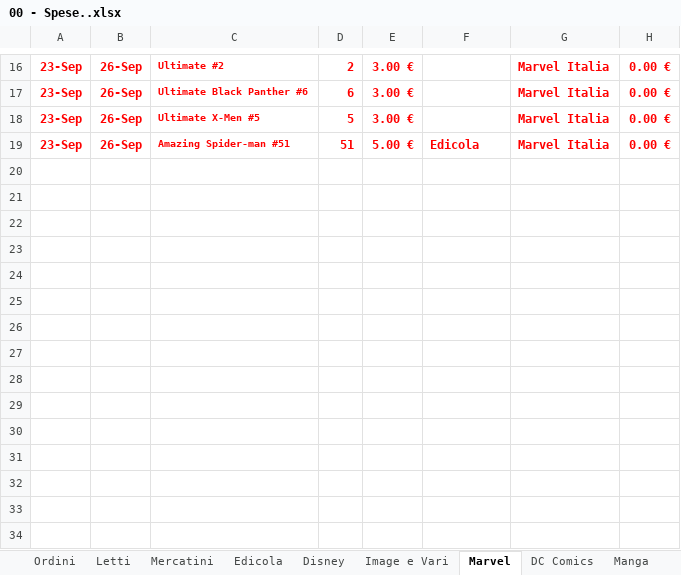
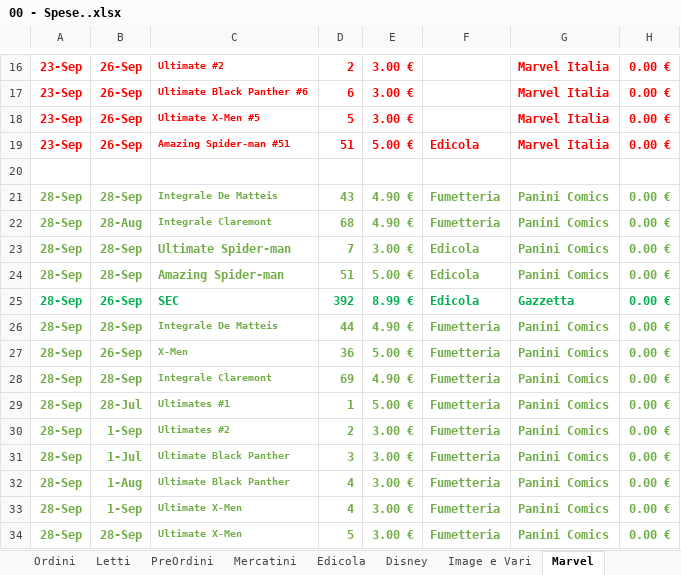
Before and after one commit to sorrentmutie/repoprivatafumetti, an Excel workbook: 00 - Spese..xlsx, sheet Marvel, drawn as a sheet; only a part is shown, gaps mark what is left out; values as stored, in another font and other column widths than the file's, no borders; the diff names each change by its address in the sheet, - before the commit and + after, or states it on an @@ line.

```diff
--- a/00 - Spese..xlsx (sheet Marvel)
+++ b/00 - Spese..xlsx (sheet Marvel)
+sheet tab: PreOrdini
+row 20: (empty)
+row 21: 28-Sep | 28-Sep | Integrale De Matteis | 43 | 4.90 € | Fumetteria | Panini Comics | 0.00 €
+row 22: 28-Sep | 28-Aug | Integrale Claremont | 68 | 4.90 € | Fumetteria | Panini Comics | 0.00 €
+row 23: 28-Sep | 28-Sep | Ultimate Spider-man | 7 | 3.00 € | Edicola | Panini Comics | 0.00 €
+row 24: 28-Sep | 28-Sep | Amazing Spider-man | 51 | 5.00 € | Edicola | Panini Comics | 0.00 €
+row 25: 28-Sep | 26-Sep | SEC | 392 | 8.99 € | Edicola | Gazzetta | 0.00 €
+row 26: 28-Sep | 28-Sep | Integrale De Matteis | 44 | 4.90 € | Fumetteria | Panini Comics | 0.00 €
+row 27: 28-Sep | 26-Sep | X-Men | 36 | 5.00 € | Fumetteria | Panini Comics | 0.00 €
+row 28: 28-Sep | 28-Sep | Integrale Claremont | 69 | 4.90 € | Fumetteria | Panini Comics | 0.00 €
+row 29: 28-Sep | 28-Jul | Ultimates #1 | 1 | 5.00 € | Fumetteria | Panini Comics | 0.00 €
+row 30: 28-Sep | 1-Sep | Ultimates #2 | 2 | 3.00 € | Fumetteria | Panini Comics | 0.00 €
+row 31: 28-Sep | 1-Jul | Ultimate Black Panther | 3 | 3.00 € | Fumetteria | Panini Comics | 0.00 €
+row 32: 28-Sep | 1-Aug | Ultimate Black Panther | 4 | 3.00 € | Fumetteria | Panini Comics | 0.00 €
+row 33: 28-Sep | 1-Sep | Ultimate X-Men | 4 | 3.00 € | Fumetteria | Panini Comics | 0.00 €
+row 34: 28-Sep | 28-Sep | Ultimate X-Men | 5 | 3.00 € | Fumetteria | Panini Comics | 0.00 €
```
Also changed, not shown: sheet Letti, sheet Manga, sheet Edicola, sheet DC Comics, sheet Mercatini, sheet Disney, 05 Spiderman.xlsx.
